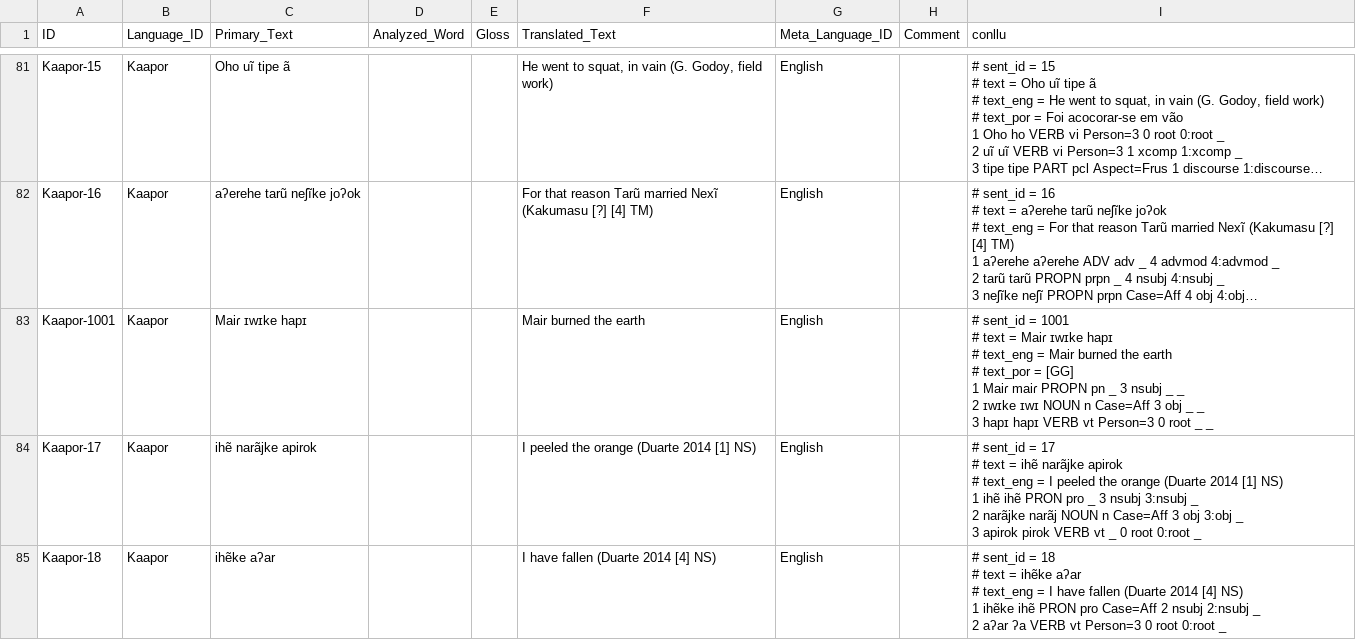
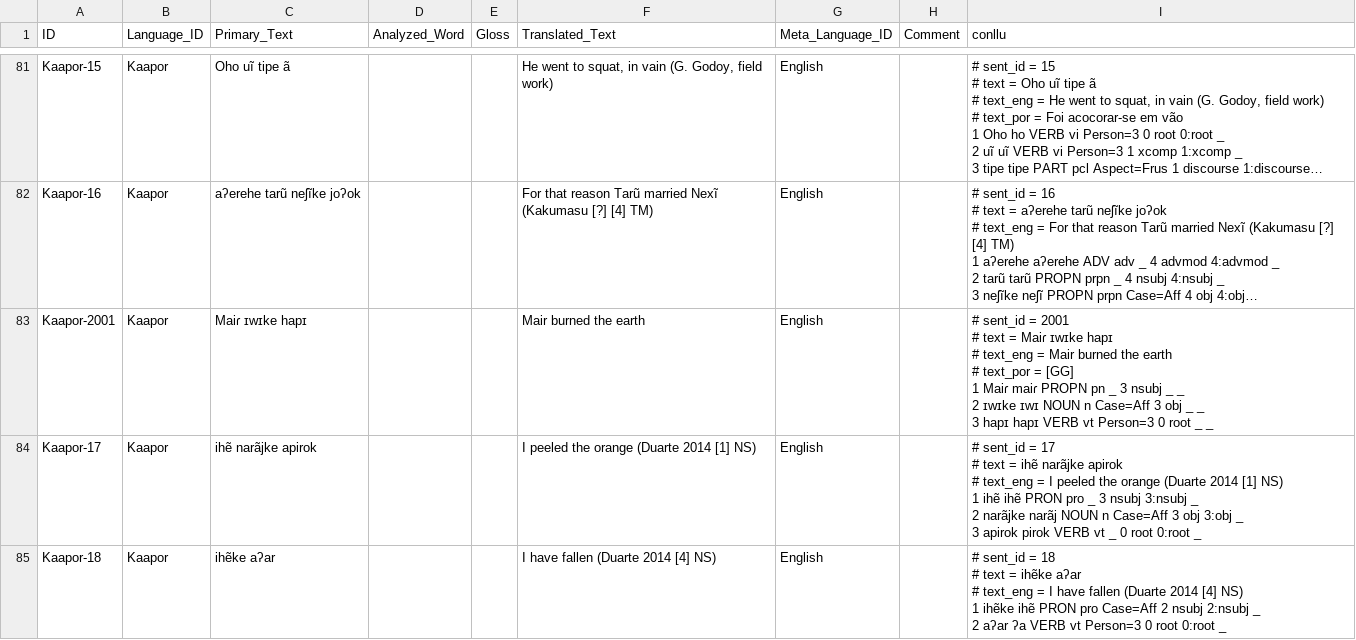
Before and after one commit to tupian-language-resources/tudet, a CSV file: cldf/examples.csv, drawn as a sheet; only a part is shown, gaps mark what is left out; long unchanged cells end in …; ↵ is a line break in a cell; the diff names each change by its address in the sheet, - before the commit and + after, or states it on an @@ line.

```diff
--- a/cldf/examples.csv
+++ b/cldf/examples.csv
-A83 (ID): Kaapor-1001
+A83 (ID): Kaapor-2001
-I83 (conllu): …sent_id = 1001 ↵ # text…
+I83 (conllu): …sent_id = 2001 ↵ # text…
```
Also changed, not shown: 5 other files.
